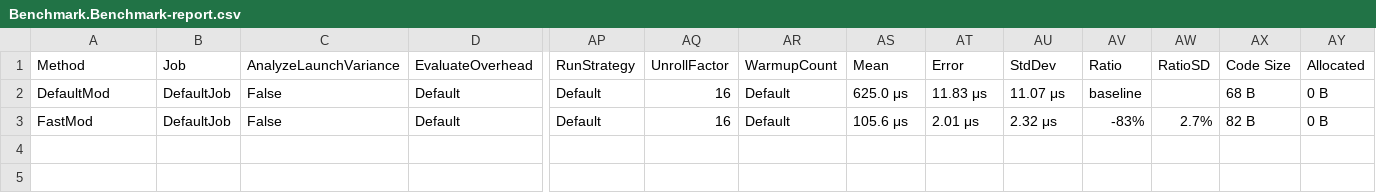
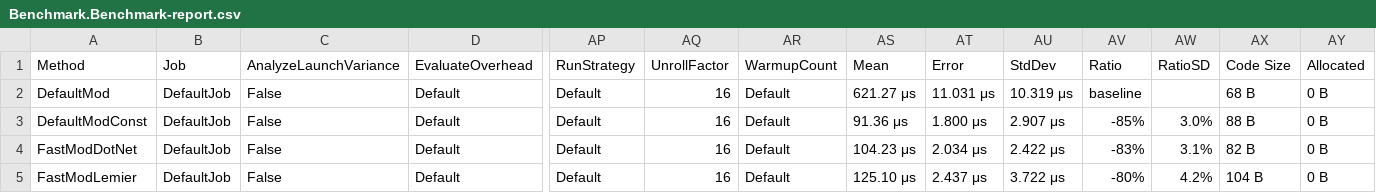
Before and after one commit to alexeyfv/fastmod, a CSV file: BenchmarkDotNet.Artifacts/results/Benchmark.Benchmark-report.csv, drawn as a sheet; only a part is shown, gaps mark what is left out; addresses are those after the commit; rows hold the shown columns only; the diff names each change by its address in the sheet, - before the commit and + after, or states it on an @@ line.

Commit message:
Update benchmark and results

```diff
--- a/BenchmarkDotNet.Artifacts/results/Benchmark.Benchmark-report.csv
+++ b/BenchmarkDotNet.Artifacts/results/Benchmark.Benchmark-report.csv
-AS2 (Mean): 625.0 μs
+AS2 (Mean): 621.27 μs
-AT2 (Error): 11.83 μs
+AT2 (Error): 11.031 μs
-AU2 (StdDev): 11.07 μs
+AU2 (StdDev): 10.319 μs
+row 3: DefaultModConst | DefaultJob | False | Default | Default | 16 | Default | 91.36 μs | 1.800 μs | 2.907 μs | -85% | 3.0% | 88 B | 0 B
-A4 (Method): FastMod
+A4 (Method): FastModDotNet
-AS4 (Mean): 105.6 μs
+AS4 (Mean): 104.23 μs
-AT4 (Error): 2.01 μs
+AT4 (Error): 2.034 μs
-AU4 (StdDev): 2.32 μs
+AU4 (StdDev): 2.422 μs
-AW4 (RatioSD): 2.7%
+AW4 (RatioSD): 3.1%
+row 5: FastModLemier | DefaultJob | False | Default | Default | 16 | Default | 125.10 μs | 2.437 μs | 3.722 μs | -80% | 4.2% | 104 B | 0 B
```
Also changed, not shown: 5 other files.
